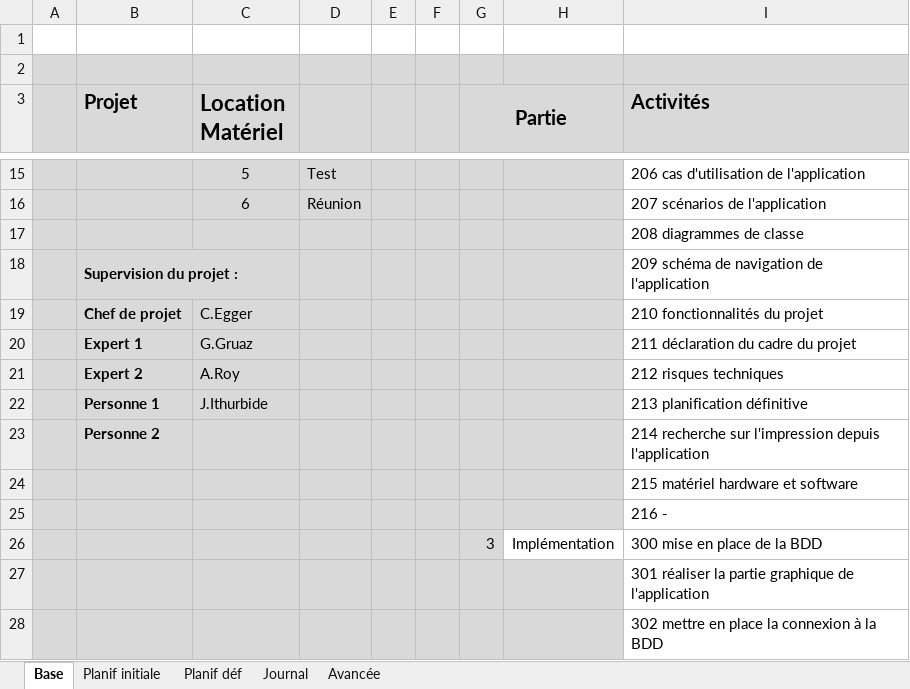
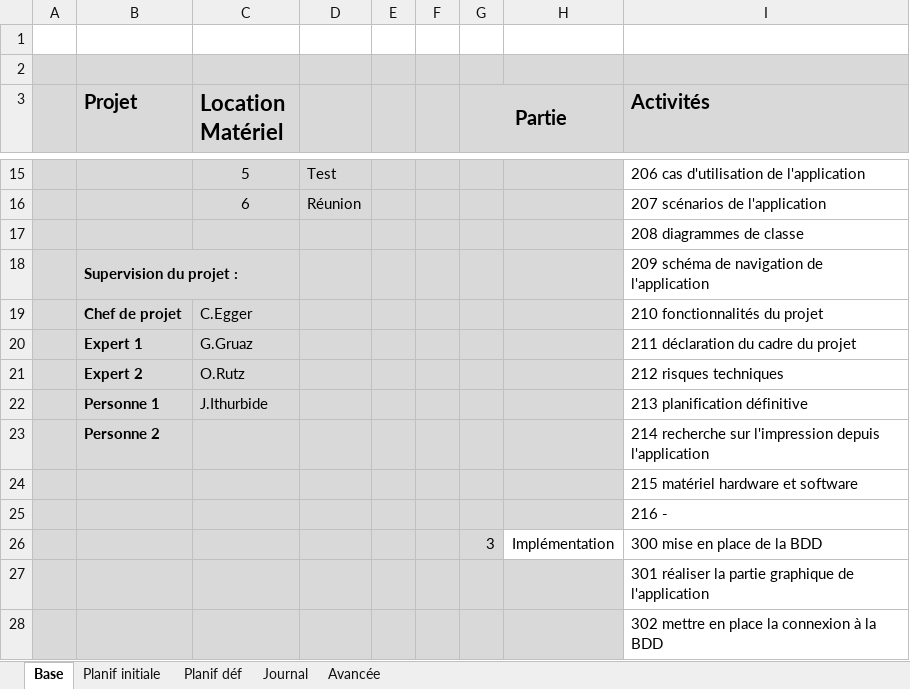
Before and after one commit to AhVen98/TPI_gestionCaveAVin, an Excel workbook: docs_avec_modification/journalTravail_COSTA.xlsm, sheet Base, drawn as a sheet; only a part is shown, gaps mark what is left out; values as stored, in another font and other column widths than the file's, no borders; the diff names each change by its address in the sheet, - before the commit and + after, or states it on an @@ line.

```diff
--- a/docs_avec_modification/journalTravail_COSTA.xlsm (sheet Base)
+++ b/docs_avec_modification/journalTravail_COSTA.xlsm (sheet Base)
-C21 (Location Matériel): A.Roy
+C21 (Location Matériel): O.Rutz
```
Also changed, not shown: sheet Journal, sheet Avancée, hidden cells, 1 other file.
